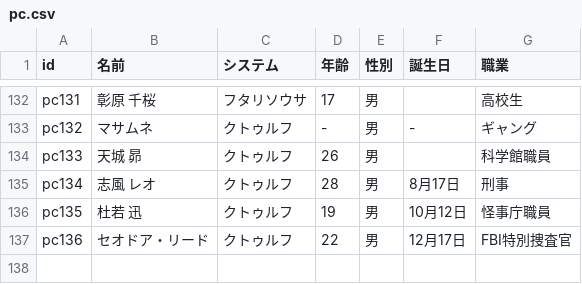
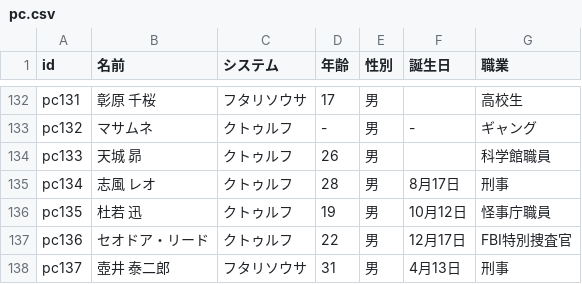
Before and after one commit to medamayaki44/medamayaki-site, a CSV file: data/pc.csv, drawn as a sheet; only a part is shown, gaps mark what is left out; the diff names each change by its address in the sheet, - before the commit and + after, or states it on an @@ line.

Commit message:
Update pc.csv

```diff
--- a/data/pc.csv
+++ b/data/pc.csv
+row 138: pc137 | 壺井 泰二郎 | フタリソウサ | 31 | 男 | 4月13日 | 刑事
```
